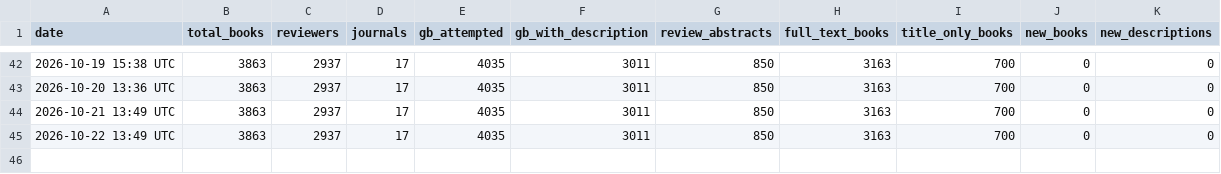
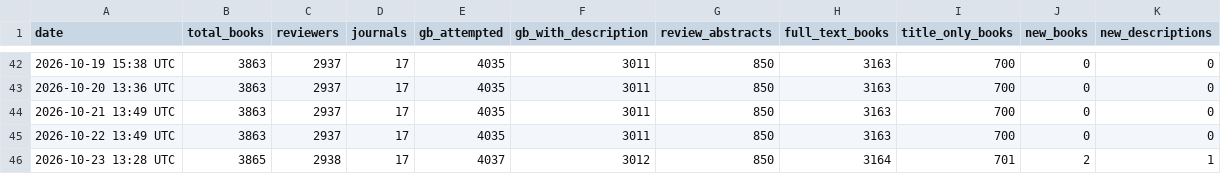
Before and after one commit to nealcaren/book-reviewer-finder, a CSV file: run_log.csv, drawn as a sheet; only a part is shown, gaps mark what is left out.

```diff
--- a/run_log.csv
+++ b/run_log.csv
@@ -45 +45,2 @@ date,total_books,reviewers,journals,gb_attempted,gb_with_description,review_abst
 2026-10-22 13:49 UTC,3863,2937,17,4035,3011,850,3163,700,0,0
+2026-10-23 13:28 UTC,3865,2938,17,4037,3012,850,3164,701,2,1
```
Also changed, not shown: 3 other files.
